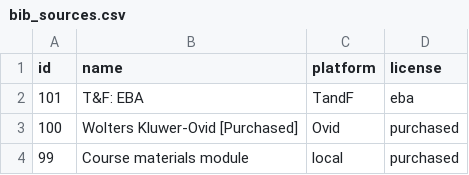
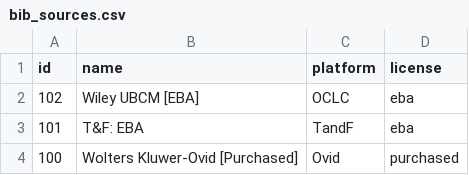
Before and after one commit to mutronic/marcaroni, a CSV file: conf/bib_sources.csv, drawn as a sheet; only a part is shown; the shorter side is filled out with more unchanged rows.

Commit message:
Update bib_sources.csv
Adding Wiley UBCM as a distinct bib source.

```diff
--- a/conf/bib_sources.csv
+++ b/conf/bib_sources.csv
@@ -1,2 +1,3 @@
 id,name,platform,license
+102,Wiley UBCM [EBA],OCLC,eba
 101,T&F: EBA,TandF,eba
```
